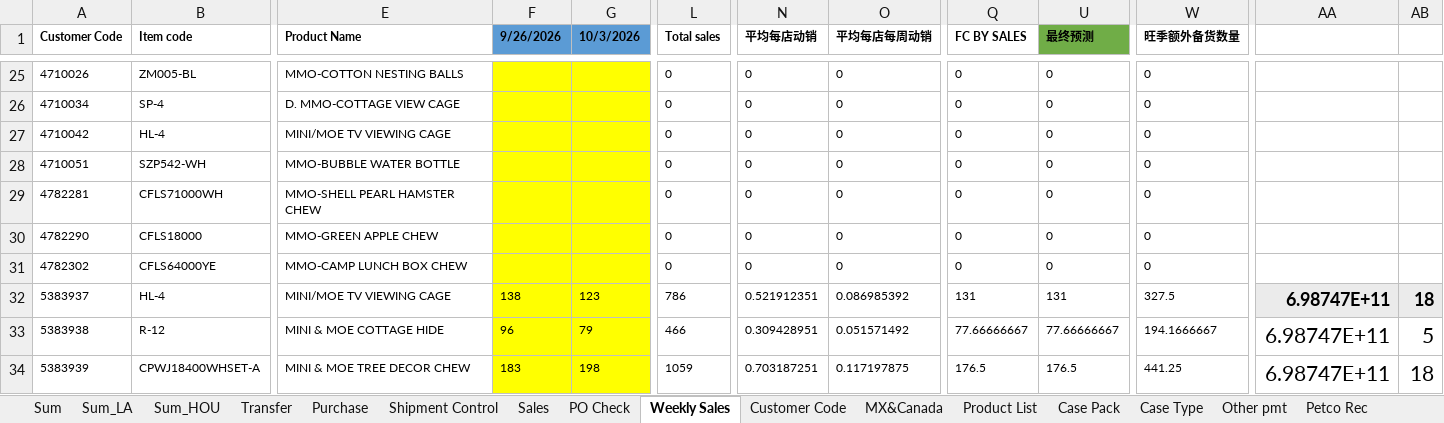
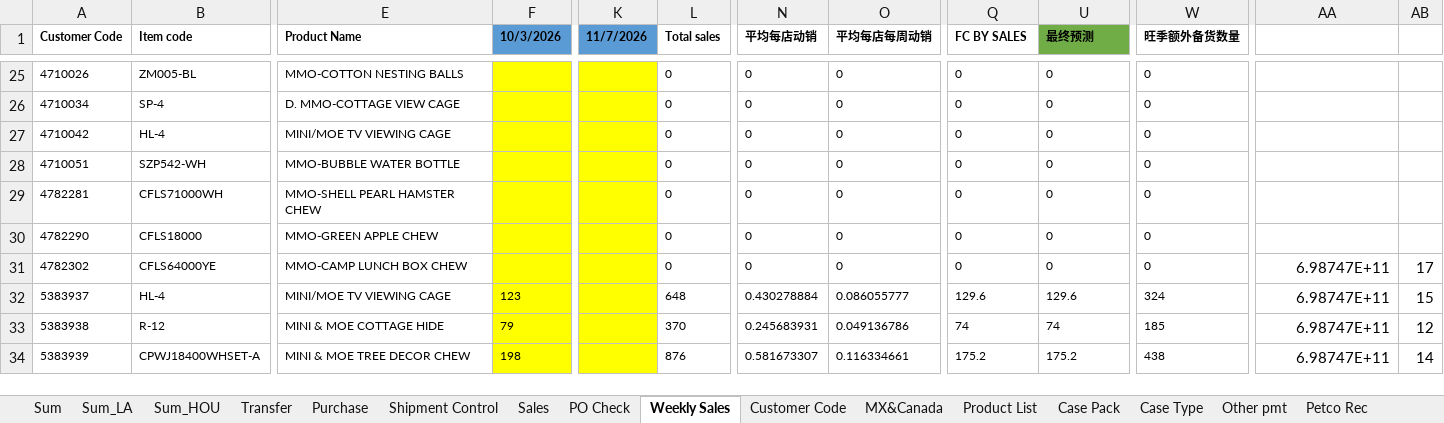
Before and after one commit to nicolechu111111-lgtm/scm-risk-dashboard, an Excel workbook: data/current_follow_up.xlsx, sheet Weekly Sales, drawn as a sheet; only a part is shown, gaps mark what is left out; values as stored, in another font and other column widths than the file's, no borders; removed rows and columns are numbered as before the commit, all else as after; the diff covers the shown part only; the diff names each change by its address in the sheet, - before the commit and + after, or states it on an @@ line.

```diff
--- a/data/current_follow_up.xlsx (sheet Weekly Sales)
+++ b/data/current_follow_up.xlsx (sheet Weekly Sales)
-column F (9/26/2026), rows 32-34: 138 | 96 | 183
+column K (11/7/2026), empty
-AA31: (empty)
+AA31: 6.98747E+11
-AB31: (empty)
+AB31: 17
-L32 (Total sales): 786
+L32 (Total sales): 648
-N32 (平均每店动销): 0.521912351
+N32 (平均每店动销): 0.430278884
-O32 (平均每店每周动销): 0.086985392
+O32 (平均每店每周动销): 0.086055777
-Q32 (FC BY SALES): 131
+Q32 (FC BY SALES): 129.6
-U32 (最终预测): 131
+U32 (最终预测): 129.6
-W32 (旺季额外备货数量): 327.5
+W32 (旺季额外备货数量): 324
@@ AA32:AB34 text size: smaller @@
@@ AA32:AB32 fill: #EBEBEB → none, bold: on → off @@
-AB32: 18
+AB32: 15
-L33 (Total sales): 466
+L33 (Total sales): 370
-N33 (平均每店动销): 0.309428951
+N33 (平均每店动销): 0.245683931
-O33 (平均每店每周动销): 0.051571492
+O33 (平均每店每周动销): 0.049136786
-Q33 (FC BY SALES): 77.66666667
+Q33 (FC BY SALES): 74
-U33 (最终预测): 77.66666667
+U33 (最终预测): 74
-W33 (旺季额外备货数量): 194.1666667
+W33 (旺季额外备货数量): 185
-AB33: 5
+AB33: 12
-L34 (Total sales): 1059
+L34 (Total sales): 876
-N34 (平均每店动销): 0.703187251
+N34 (平均每店动销): 0.581673307
-O34 (平均每店每周动销): 0.117197875
+O34 (平均每店每周动销): 0.116334661
-Q34 (FC BY SALES): 176.5
+Q34 (FC BY SALES): 175.2
-U34 (最终预测): 176.5
+U34 (最终预测): 175.2
-W34 (旺季额外备货数量): 441.25
+W34 (旺季额外备货数量): 438
-AB34: 18
+AB34: 14
```
Also changed, not shown: 382 edited cells and cell formats elsewhere in this sheet, sheet Sales, sheet Sum, sheet Sum_LA, sheet PO Check, sheet Sum_HOU, sheet Transfer, 4 more sheets, formulas that keep their value, hidden cells.
